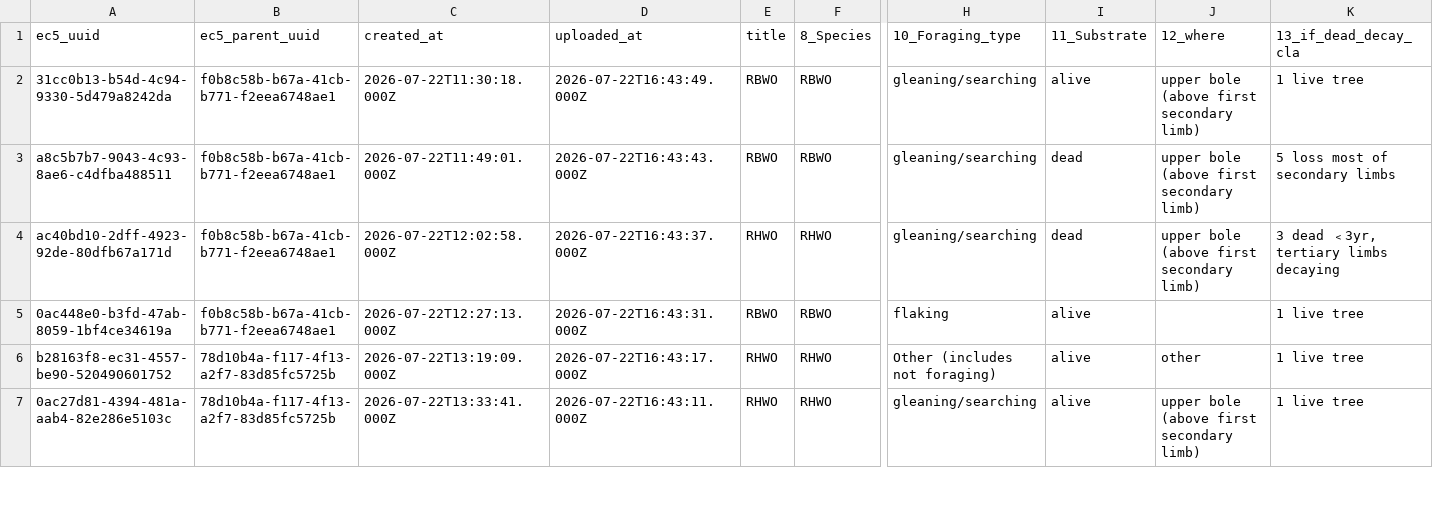
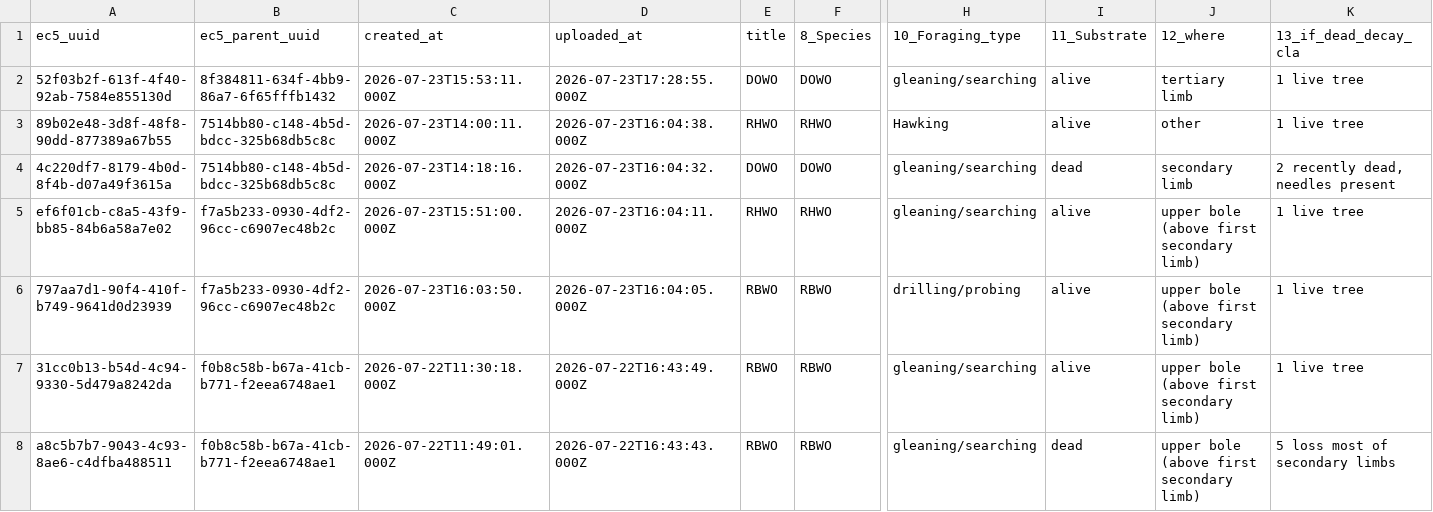
Before and after one commit to woodpeckerrob/WoodpeckerNiche.github.io, a CSV file: docs/data/raw/form-2__behaviors.csv, drawn as a sheet; only a part is shown, gaps mark what is left out; the shorter side is filled out with more unchanged rows; rows hold the shown columns only; the diff names each change by its address in the sheet, - before the commit and + after, or states it on an @@ line.

Commit message:
Data Update for woodpecker obs

```diff
--- a/docs/data/raw/form-2__behaviors.csv
+++ b/docs/data/raw/form-2__behaviors.csv
+row 2: 52f03b2f-613f-4f40-92ab-7584e855130d | 8f384811-634f-4bb9-86a7-6f65fffb1432 | 2026-07-23T15:53:11.000Z | 2026-07-23T17:28:55.000Z | DOWO | DOWO | gleaning/searching | alive | tertiary limb | 1 live tree
+row 3: 89b02e48-3d8f-48f8-90dd-877389a67b55 | 7514bb80-c148-4b5d-bdcc-325b68db5c8c | 2026-07-23T14:00:11.000Z | 2026-07-23T16:04:38.000Z | RHWO | RHWO | Hawking | alive | other | 1 live tree
+row 4: 4c220df7-8179-4b0d-8f4b-d07a49f3615a | 7514bb80-c148-4b5d-bdcc-325b68db5c8c | 2026-07-23T14:18:16.000Z | 2026-07-23T16:04:32.000Z | DOWO | DOWO | gleaning/searching | dead | secondary limb | 2 recently dead, needles present
+row 5: ef6f01cb-c8a5-43f9-bb85-84b6a58a7e02 | f7a5b233-0930-4df2-96cc-c6907ec48b2c | 2026-07-23T15:51:00.000Z | 2026-07-23T16:04:11.000Z | RHWO | RHWO | gleaning/searching | alive | upper bole (above first secondary limb) | 1 live tree
+row 6: 797aa7d1-90f4-410f-b749-9641d0d23939 | f7a5b233-0930-4df2-96cc-c6907ec48b2c | 2026-07-23T16:03:50.000Z | 2026-07-23T16:04:05.000Z | RBWO | RBWO | drilling/probing | alive | upper bole (above first secondary limb) | 1 live tree
```
Also changed, not shown: docs/data/raw/form-1__woodpecker-obs.csv, 20 other files.
